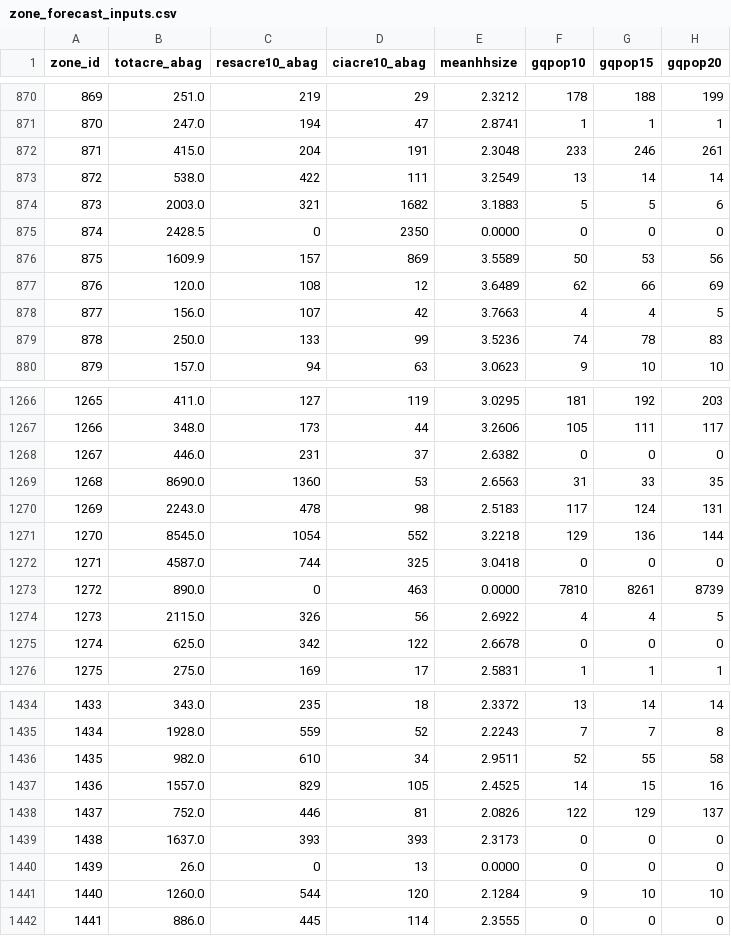
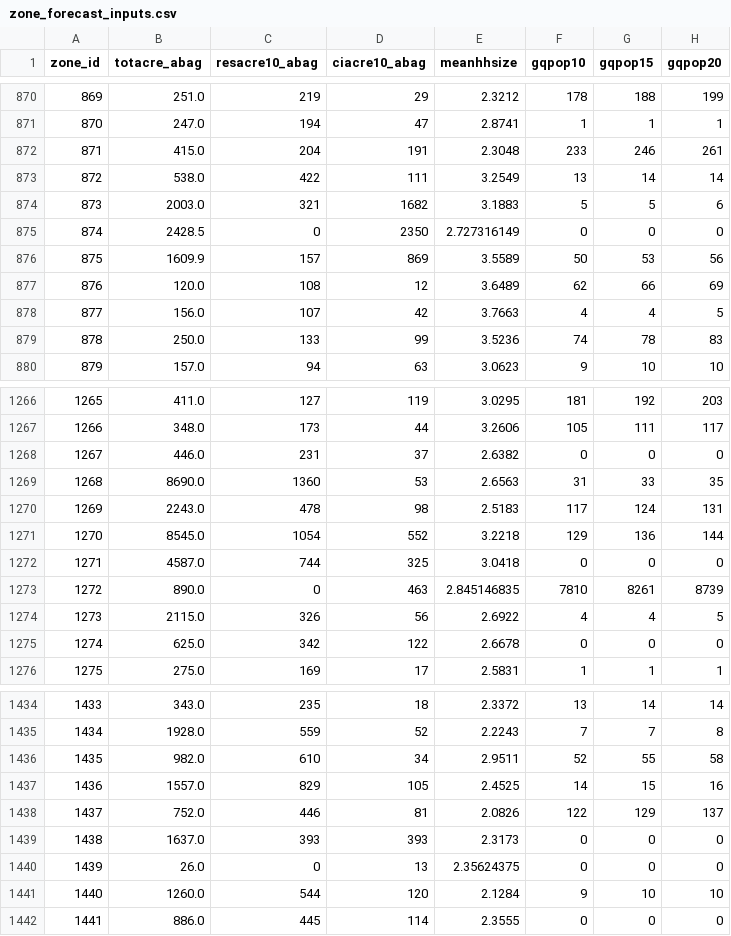
Before and after one commit to UDST/bayarea_urbansim, a CSV file: data/zone_forecast_inputs.csv, drawn as a sheet; only a part is shown, gaps mark what is left out; the diff covers the shown part only; the diff names each change by its address in the sheet, - before the commit and + after, or states it on an @@ line.

```diff
--- a/data/zone_forecast_inputs.csv
+++ b/data/zone_forecast_inputs.csv
-E875 (meanhhsize): 0.0000
+E875 (meanhhsize): 2.727316149
-E1273 (meanhhsize): 0.0000
+E1273 (meanhhsize): 2.845146835
-E1440 (meanhhsize): 0.0000
+E1440 (meanhhsize): 2.35624375
```
Also changed, not shown: 9 edited cells elsewhere in this file.
